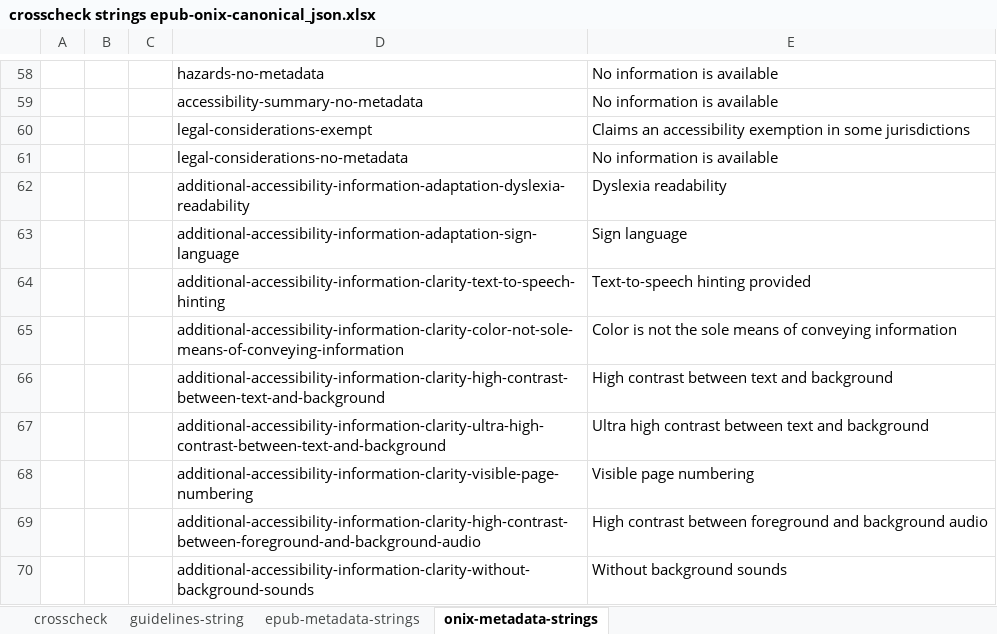
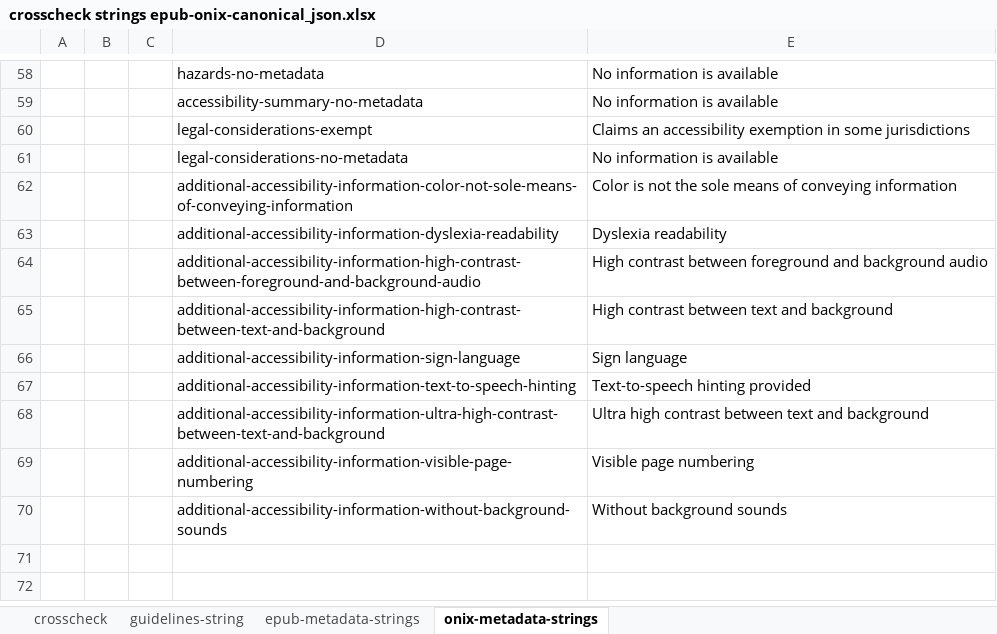
Before and after one commit to w3c/publ-a11y, an Excel workbook: a11y-meta-display-guide/2.0/draft/localizations/crosscheck strings epub-onix-canonical_json.xlsx, sheet onix-metadata-strings, drawn as a sheet; only a part is shown, gaps mark what is left out; values as stored, in another font and other column widths than the file's, no borders; removed rows and columns are numbered as before the commit, all else as after; the diff names each change by its address in the sheet, - before the commit and + after, or states it on an @@ line.

```diff
--- a/a11y-meta-display-guide/2.0/draft/localizations/crosscheck strings epub-onix-canonical_json.xlsx (sheet onix-metadata-strings)
+++ b/a11y-meta-display-guide/2.0/draft/localizations/crosscheck strings epub-onix-canonical_json.xlsx (sheet onix-metadata-strings)
+row 62:  |  |  | additional-accessibility-information-color-not-sole-means-of-conveying-information | Color is not the sole means of conveying information
-D63: additional-accessibility-information-adaptation-dyslexia-readability
+D63: additional-accessibility-information-dyslexia-readability
+row 64:  |  |  | additional-accessibility-information-high-contrast-between-foreground-and-background-audio | High contrast between foreground and background audio
+row 65:  |  |  | additional-accessibility-information-high-contrast-between-text-and-background | High contrast between text and background
-D66: additional-accessibility-information-adaptation-sign-language
+D66: additional-accessibility-information-sign-language
-D67: additional-accessibility-information-clarity-text-to-speech-hinting
+D67: additional-accessibility-information-text-to-speech-hinting
-row 65:  |  |  | additional-accessibility-information-clarity-color-not-sole-means-of-conveying-information | Color is not the sole means of conveying information
-row 66:  |  |  | additional-accessibility-information-clarity-high-contrast-between-text-and-background | High contrast between text and background
-D68: additional-accessibility-information-clarity-ultra-high-contrast-between-text-and-background
+D68: additional-accessibility-information-ultra-high-contrast-between-text-and-background
-D69: additional-accessibility-information-clarity-visible-page-numbering
+D69: additional-accessibility-information-visible-page-numbering
-row 69:  |  |  | additional-accessibility-information-clarity-high-contrast-between-foreground-and-background-audio | High contrast between foreground and background audio
-D70: additional-accessibility-information-clarity-without-background-sounds
+D70: additional-accessibility-information-without-background-sounds
```
Also changed, not shown: sheet guidelines-string, sheet crosscheck, sheet epub-metadata-strings, formulas that keep their value.
